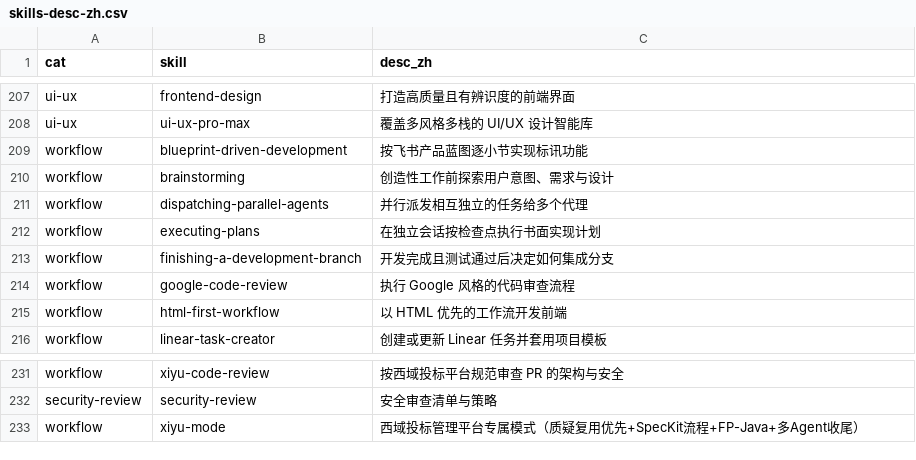
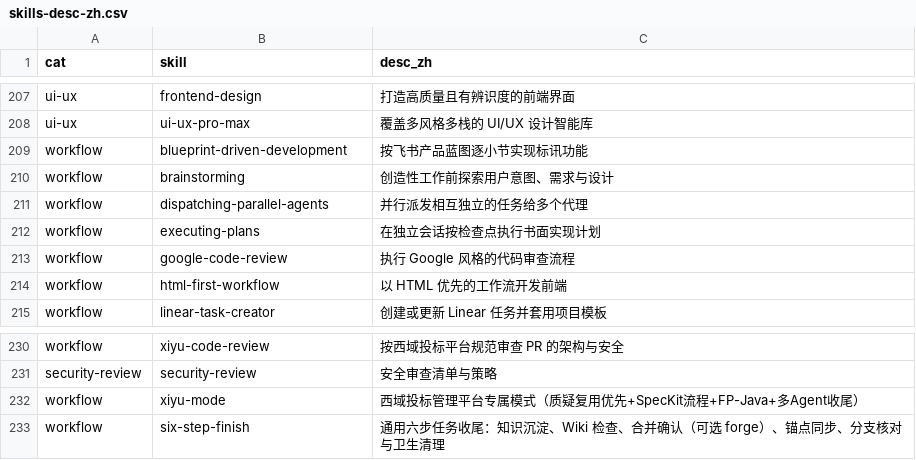
Before and after one commit to allinai0506/universal-skills, a CSV file: scripts/skills-desc-zh.csv, drawn as a sheet; only a part is shown, gaps mark what is left out; removed rows and columns are numbered as before the commit, all else as after; the diff names each change by its address in the sheet, - before the commit and + after, or states it on an @@ line.

Commit message:
feat: add six-step-finish skill, generalized six-step task finish
- generalizes xiyu agent-finish-task.sh for any project: merge confirmation
  is forge-optional (gitee/github/gitlab/none, auto-detected from origin,
  token via env or git credential fill, gh/glab preferred when available),
  anchor branch parameterized (--anchor/--anchor-mode auto|anchor|base|keep)
- worktree cleanup discovers registered worktrees generically instead of
  path-naming convention; worktrees removed before branch deletion
- unified-dev-flow S7 routing: project finish script > six-step-finish > ship
- index/gemini/workflow-map/csv regenerated; smoke-tested 14/14 in temp repo
  (unmerged refusal, cherry-merged pass, anchor init switch, worktree cleanup,
  protected branch refusal, dry-run no-op, gitee autodetect degradation)

```diff
--- a/scripts/skills-desc-zh.csv
+++ b/scripts/skills-desc-zh.csv
-row 213: workflow | finishing-a-development-branch | 开发完成且测试通过后决定如何集成分支
+row 233: workflow | six-step-finish | 通用六步任务收尾：知识沉淀、Wiki 检查、合并确认（可选 forge）、锚点同步、分支核对与卫生清理
```
Also changed, not shown: 9 other files.
